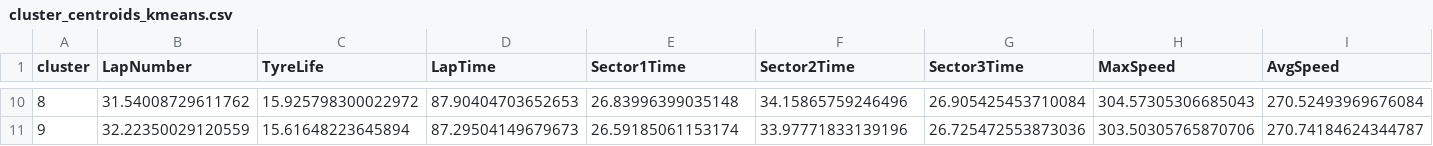
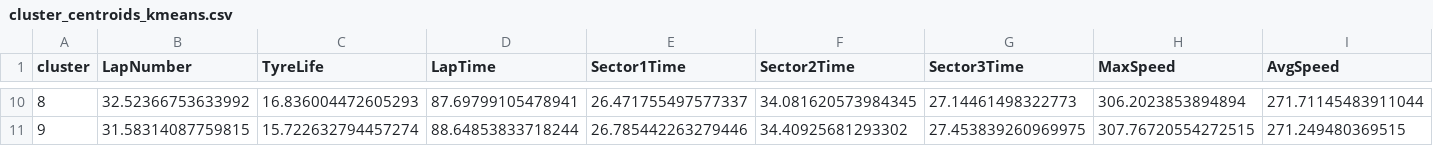
Before and after one commit to Zokster9/F1-Strategy-Analyses, a CSV file: results/clustering/cluster_centroids_kmeans.csv, drawn as a sheet; only a part is shown, gaps mark what is left out; the diff covers the shown part only.

```diff
--- a/results/clustering/cluster_centroids_kmeans.csv
+++ b/results/clustering/cluster_centroids_kmeans.csv
@@ -10,2 +10,2 @@ cluster,LapNumber,TyreLife,LapTime,Sector1Time,Sector2Time,Sector3Time,MaxSpeed,
-8,31.54008729611762,15.925798300022972,87.90404703652653,26.83996399035148,34.15865759246496,26.905425453710084,304.57305306685043,270.52493969676084
-9,32.22350029120559,15.61648223645894,87.29504149679673,26.59185061153174,33.97771833139196,26.725472553873036,303.50305765870706,270.74184624344787
+8,32.52366753633992,16.836004472605293,87.69799105478941,26.471755497577337,34.081620573984345,27.14461498322773,306.2023853894894,271.71145483911044
+9,31.58314087759815,15.722632794457274,88.64853833718244,26.785442263279446,34.40925681293302,27.453839260969975,307.76720554272515,271.249480369515
```
Also changed, not shown: 64 edited cells elsewhere in this file, results/clustering/cluster_means_gmm.csv, results/clustering/clustering_metrics.csv, 11 other files.
